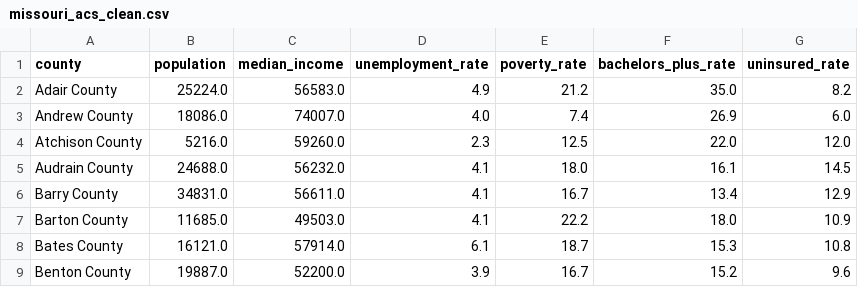
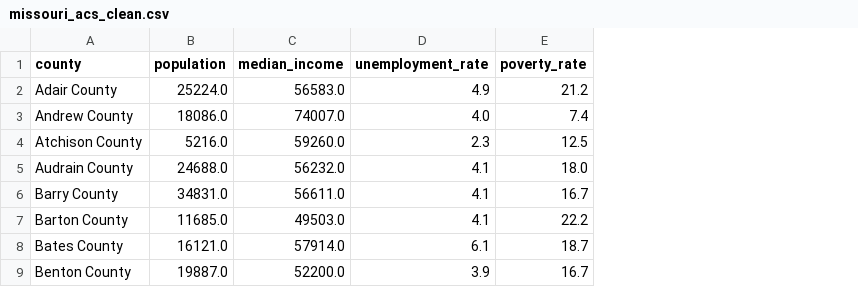
Before and after one commit to YemelongLafouetKevine/missouri-maternal-health-risk-prediction, a CSV file: Processed Data/missouri_acs_clean.csv, drawn as a sheet; only a part is shown; the diff names each change by its address in the sheet, - before the commit and + after, or states it on an @@ line.

```diff
--- a/Processed Data/missouri_acs_clean.csv
+++ b/Processed Data/missouri_acs_clean.csv
-column F (bachelors_plus_rate), rows 2-9: 35.0 | 26.9 | 22.0 | 16.1 | 13.4 | 18.0 | 15.3 | 15.2
-column G (uninsured_rate), rows 2-9: 8.2 | 6.0 | 12.0 | 14.5 | 12.9 | 10.9 | 10.8 | 9.6
```
Also changed, not shown: 51 other files.
